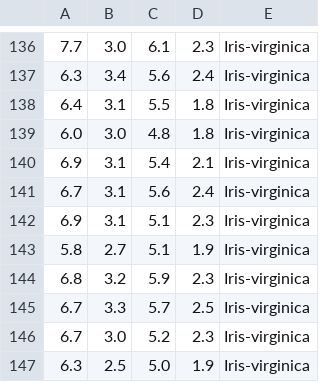
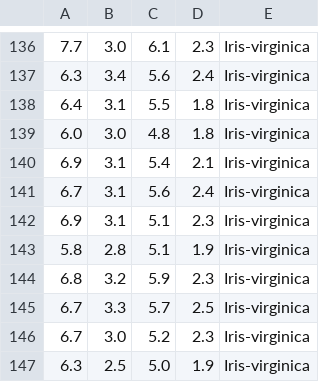
Before and after one commit to mileto94/Data-Mining, a CSV file: homework6/data.csv, drawn as a sheet; only a part is shown, gaps mark what is left out.

Commit message:
Finish up with homework 6 Refactor homework 5

```diff
--- a/homework6/data.csv
+++ b/homework6/data.csv
@@ -142,3 +142,3 @@
 6.9,3.1,5.1,2.3,Iris-virginica
-5.8,2.7,5.1,1.9,Iris-virginica
+5.8,2.8,5.1,1.9,Iris-virginica
 6.8,3.2,5.9,2.3,Iris-virginica
```
Also changed, not shown: 3 other files.
